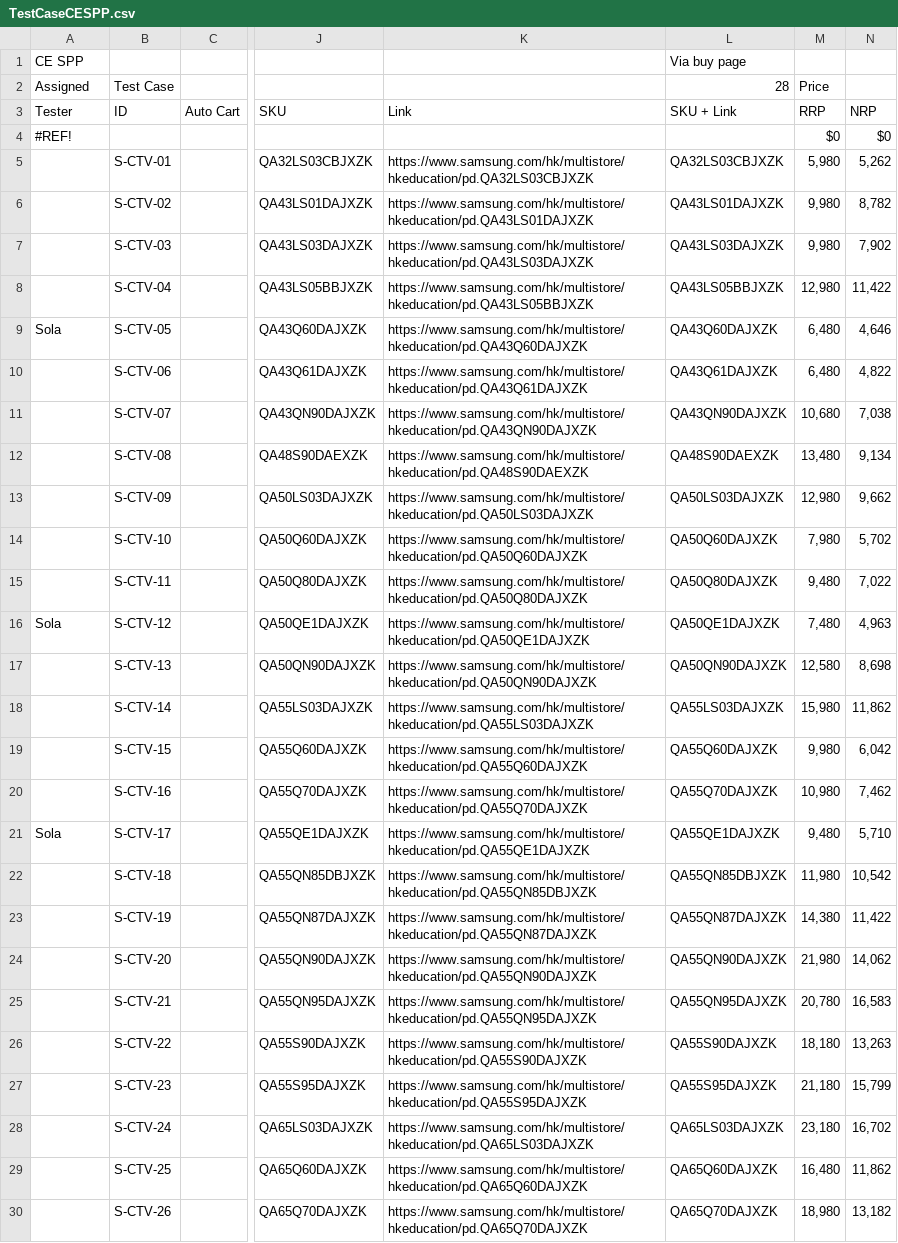
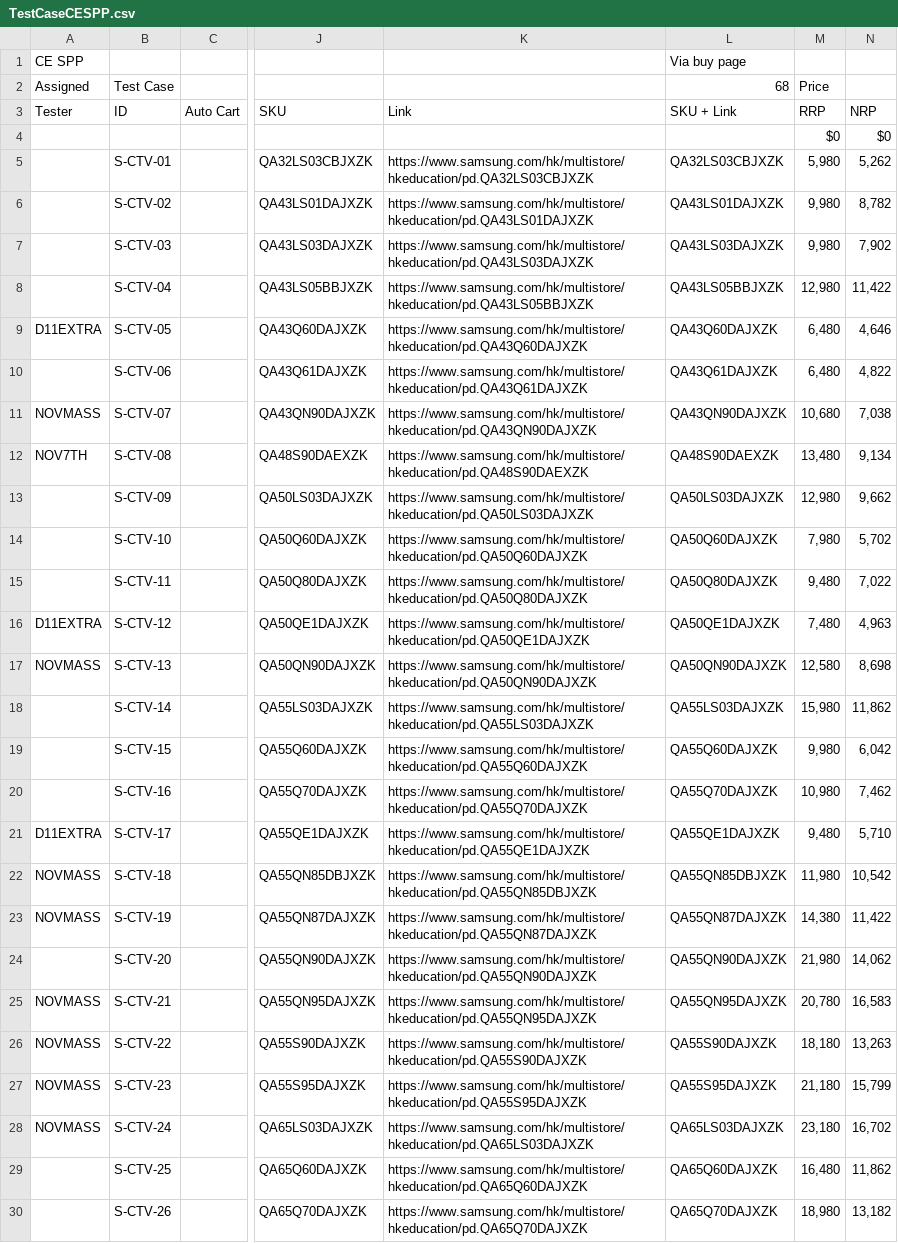
Before and after one commit to raymondwoocheil/CheilSEHKQA, a CSV file: datasources/TestCaseCESPP.csv, drawn as a sheet; only a part is shown, gaps mark what is left out; the diff covers the shown part only; the diff names each change by its address in the sheet, - before the commit and + after, or states it on an @@ line.

```diff
--- a/datasources/TestCaseCESPP.csv
+++ b/datasources/TestCaseCESPP.csv
-L2: 28
+L2: 68
-A4: #REF!
+A4: (empty)
-A9: Sola
+A9: D11EXTRA
-A11: (empty)
+A11: NOVMASS
-A12: (empty)
+A12: NOV7TH
-A16: Sola
+A16: D11EXTRA
-A17: (empty)
+A17: NOVMASS
-A21: Sola
+A21: D11EXTRA
-A22:A23: (empty)
+A22:A23: NOVMASS
-A25:A28: (empty)
+A25:A28: NOVMASS
```
Also changed, not shown: 56 edited cells elsewhere in this file, datasources/TestCaseCE.csv, datasources/TestCaseCEEPP.csv, 1 other file.
